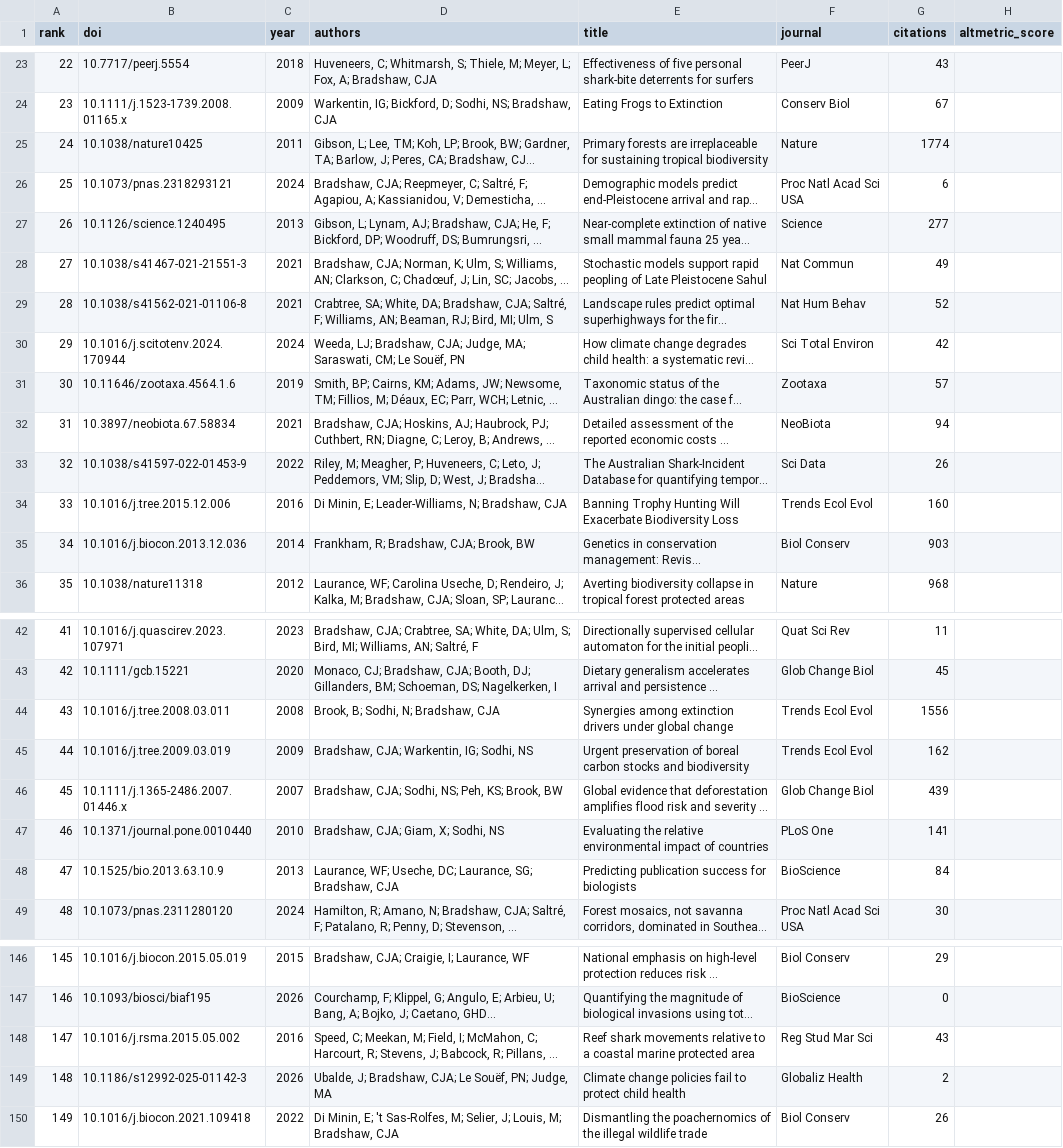
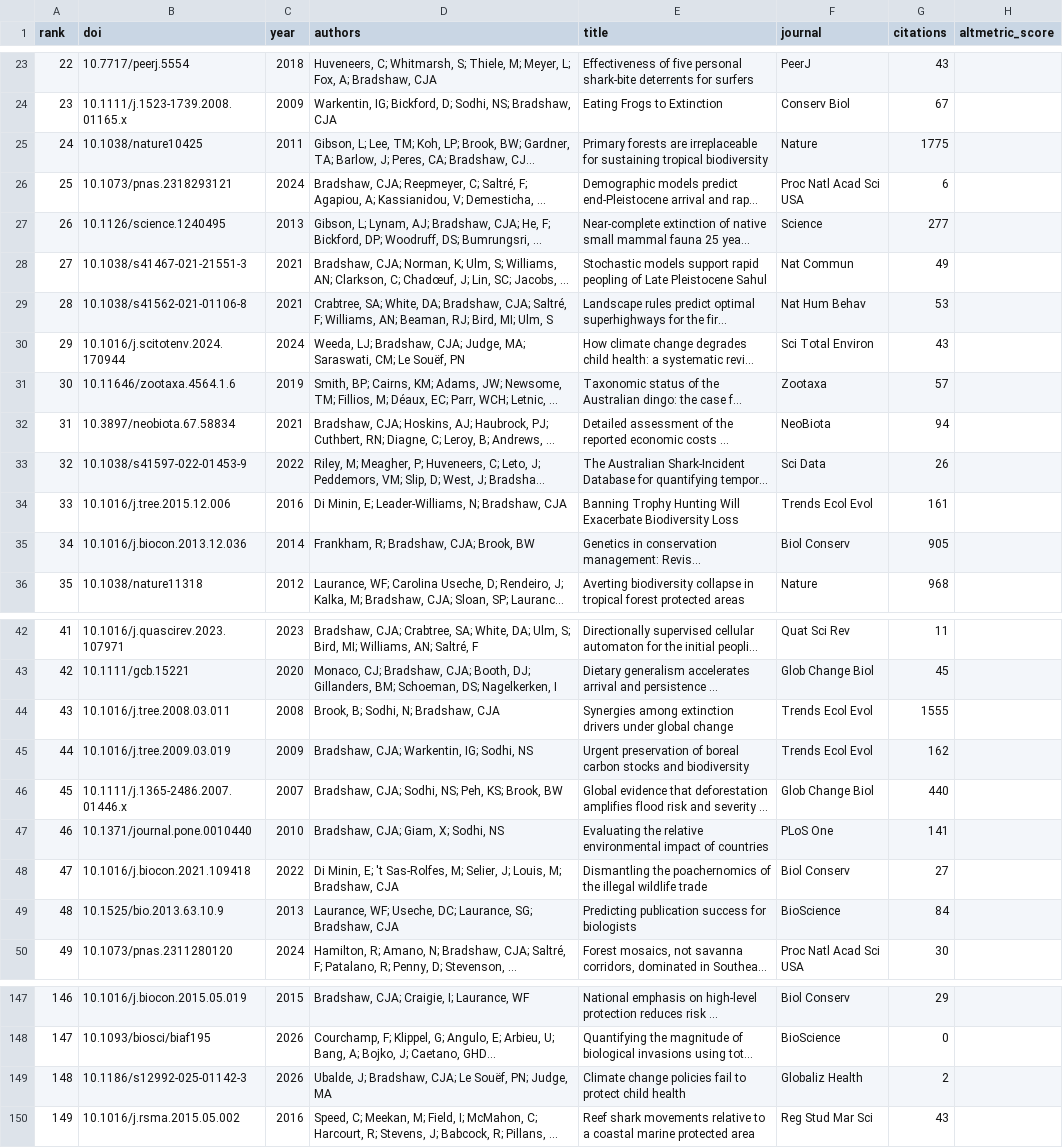
Before and after one commit to cjabradshaw/AltmetricBradshaw, a CSV file: publications.csv, drawn as a sheet; only a part is shown, gaps mark what is left out; long unchanged cells end in …; removed rows and columns are numbered as before the commit, all else as after; the diff covers the shown part only; the diff names each change by its address in the sheet, - before the commit and + after, or states it on an @@ line.

```diff
--- a/publications.csv
+++ b/publications.csv
-G25 (citations): 1774
+G25 (citations): 1775
-G29 (citations): 52
+G29 (citations): 53
-G30 (citations): 42
+G30 (citations): 43
-G34 (citations): 160
+G34 (citations): 161
-G35 (citations): 903
+G35 (citations): 905
-G44 (citations): 1556
+G44 (citations): 1555
-G46 (citations): 439
+G46 (citations): 440
+row 48: 47 | 10.1016/j.biocon.2021.109418 | 2022 | Di Minin, E; 't Sas-Rolfes, M; Selier, J; Louis, M; Bradshaw, CJA | Dismantling the poachernomics of the illegal wildlife trade | Biol Conserv | 27
@@ column A (rank) renumbered between rows 49 and 150 @@
-row 150: 149 | 10.1016/j.biocon.2021.109418 | 2022 | Di Minin, E; 't Sas-Rolfes, M; Selier, J; Louis, M; Bradshaw, CJA | Dismantling the poachernomics of the illegal wildlife trade | Biol Conserv | 26
```
Also changed, not shown: 8 edited cells elsewhere in this file, 3 other files.
